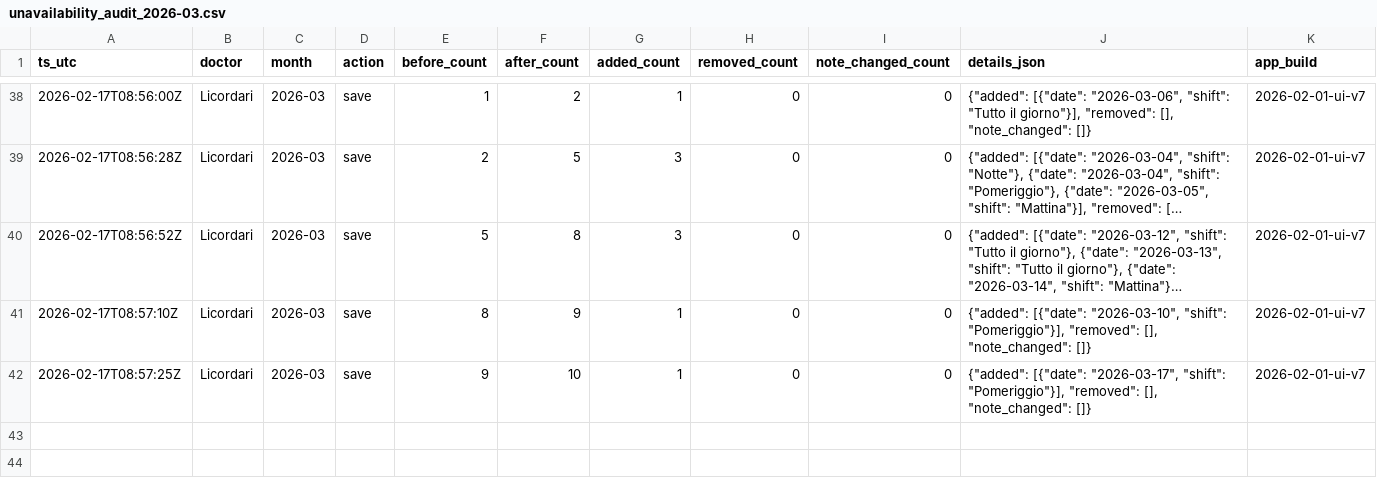
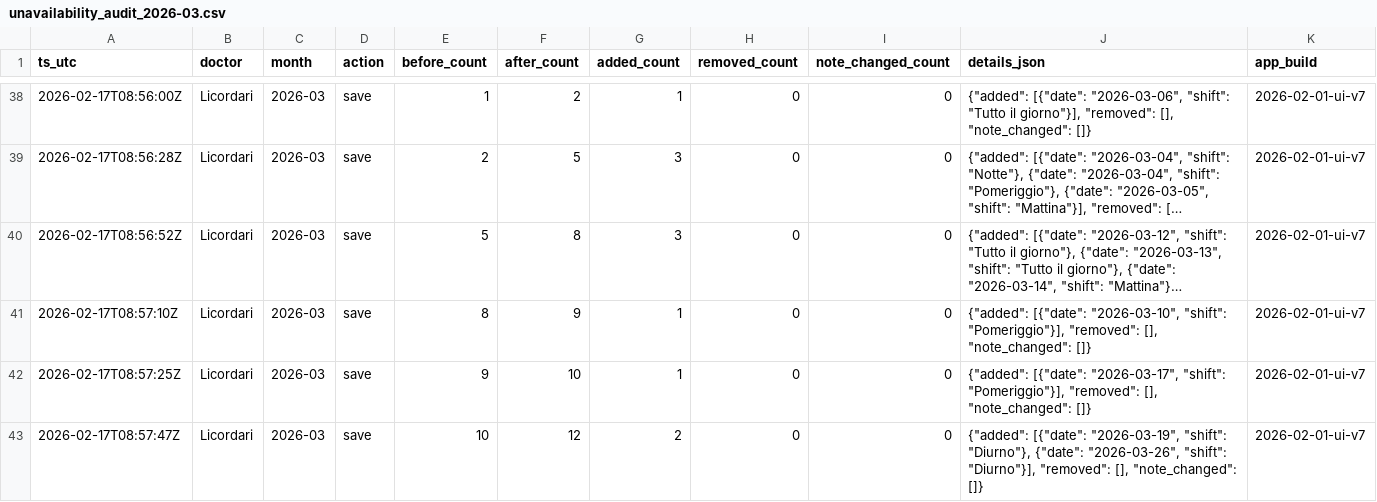
Before and after one commit to rlicordari/Turni-ind, a CSV file: data/unavailability_audit/unavailability_audit_2026-03.csv, drawn as a sheet; only a part is shown, gaps mark what is left out; long unchanged cells end in ….

Commit message:
Audit unavailability 2026-03: Licordari

```diff
--- a/data/unavailability_audit/unavailability_audit_2026-03.csv
+++ b/data/unavailability_audit/unavailability_audit_2026-03.csv
@@ -42 +42,2 @@ ts_utc,doctor,month,action,before_count,after_count,added_count,removed_count,no
 2026-02-17T08:57:25Z,Licordari,2026-03,save,9,10,1,0,0,"{""added"": [{""date"": ""2026-03-17"", ""shift"": ""Pomeriggio""}], ""removed"": [], ""note_changed"": []}",2026-02-01-ui-v7
+2026-02-17T08:57:47Z,Licordari,2026-03,save,10,12,2,0,0,"{""added"": [{""date"": ""2026-03-19"", ""shift"": ""Diurno""}, {""date"": ""2026-03-26"", ""shift"": ""Diurno""}], ""removed"": [], ""note_changed"": []}",2026-02-01-ui-v7
```
